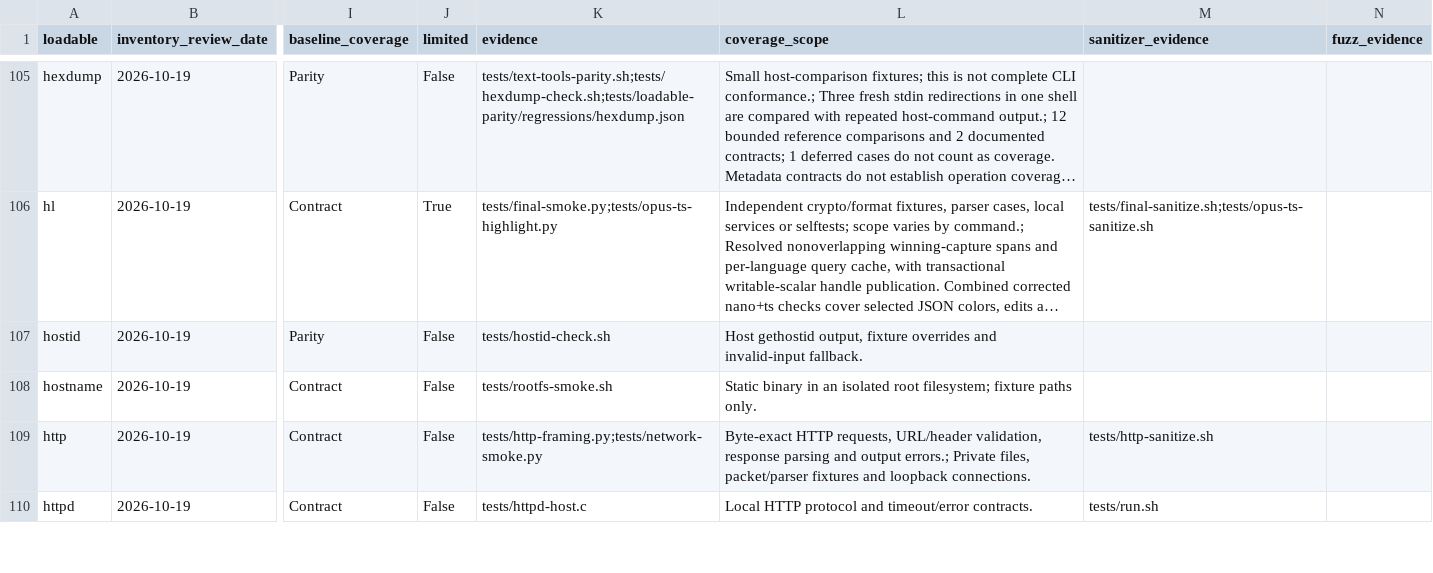
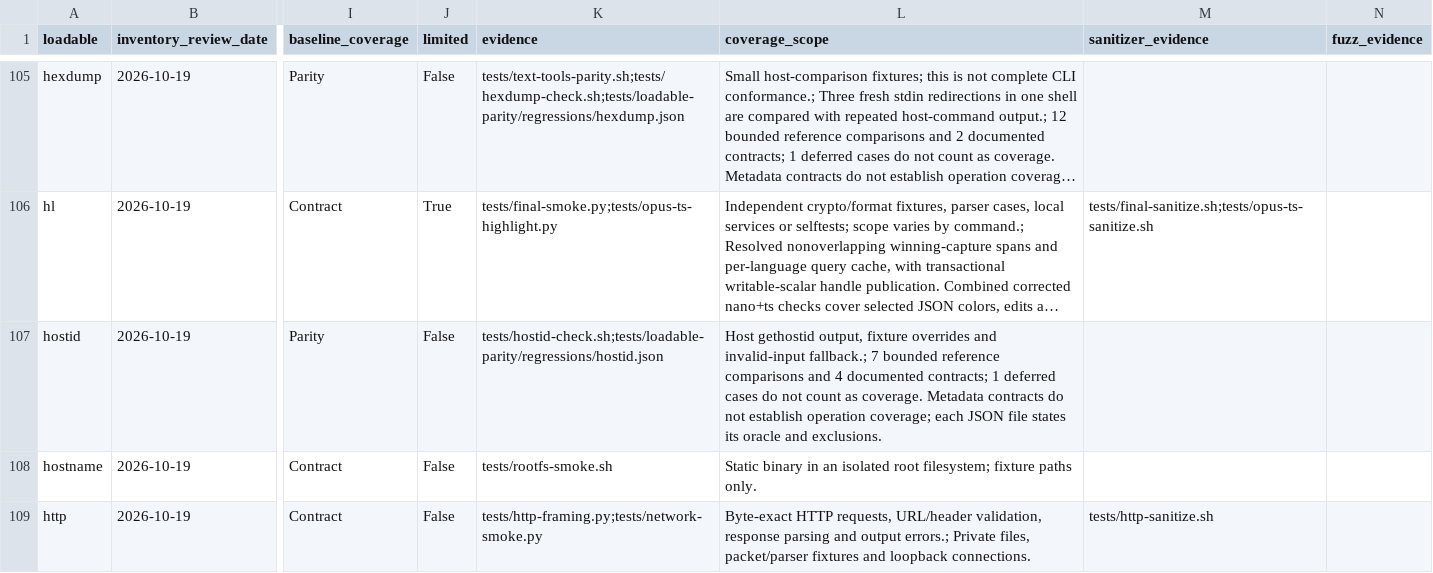
Before and after one commit to itsmygithubacct/bash-os, a CSV file: docs/loadables-status.csv, drawn as a sheet; only a part is shown, gaps mark what is left out; the shorter side is filled out with more unchanged rows; long unchanged cells end in …; the diff covers the shown part only; the diff names each change by its address in the sheet, - before the commit and + after, or states it on an @@ line.

```diff
--- a/docs/loadables-status.csv
+++ b/docs/loadables-status.csv
-K107 (evidence): tests/hostid-check.sh
+K107 (evidence): tests/hostid-check.sh;tests/loadable-parity/regressions/hostid.json
-L107 (coverage_scope): …and invalid-input fallback.
+L107 (coverage_scope): …and invalid-input fallback.; 7 bounded reference comparisons and 4 documented contracts; 1 deferred cases do not count as coverage. Metadata contracts do not establish operation coverage; each JSON file states its oracle and exclusions.
```
Also changed, not shown: 42 edited cells elsewhere in this file, 36 other files.
